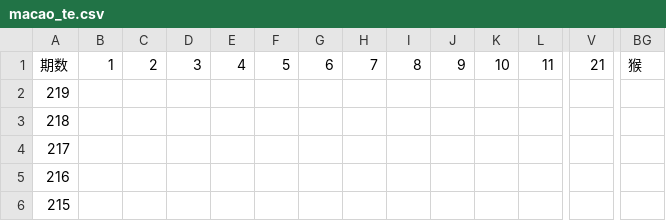
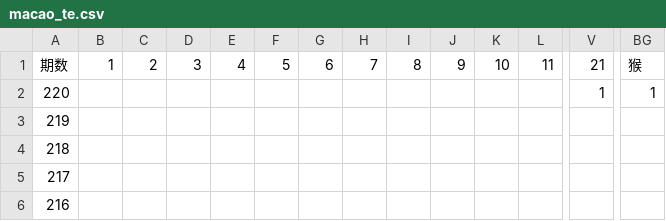
Before and after one commit to luoyif/my-macao-app, a CSV file: data/macao_te.csv, drawn as a sheet; only a part is shown, gaps mark what is left out; the shorter side is filled out with more unchanged rows; rows hold the shown columns only; the diff names each change by its address in the sheet, - before the commit and + after, or states it on an @@ line.

```diff
--- a/data/macao_te.csv
+++ b/data/macao_te.csv
+row 2: 220 |  |  |  |  |  |  |  |  |  |  |  | 1 | 1
```
Also changed, not shown: data/macao.csv.
